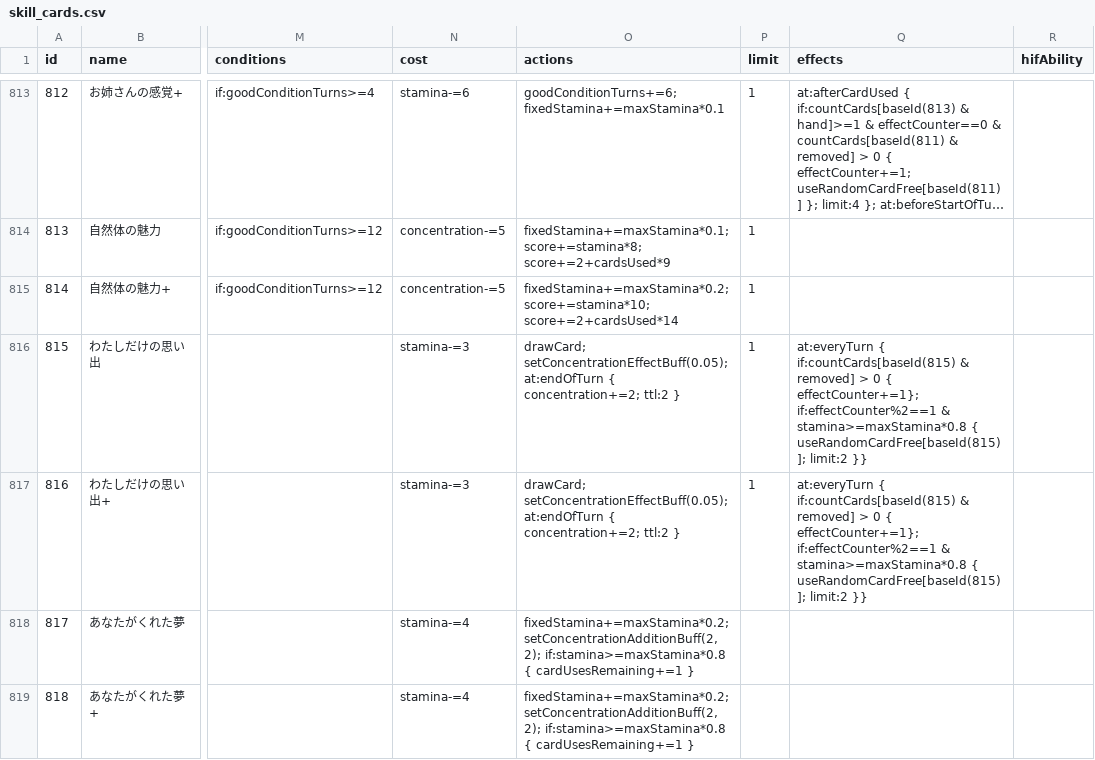
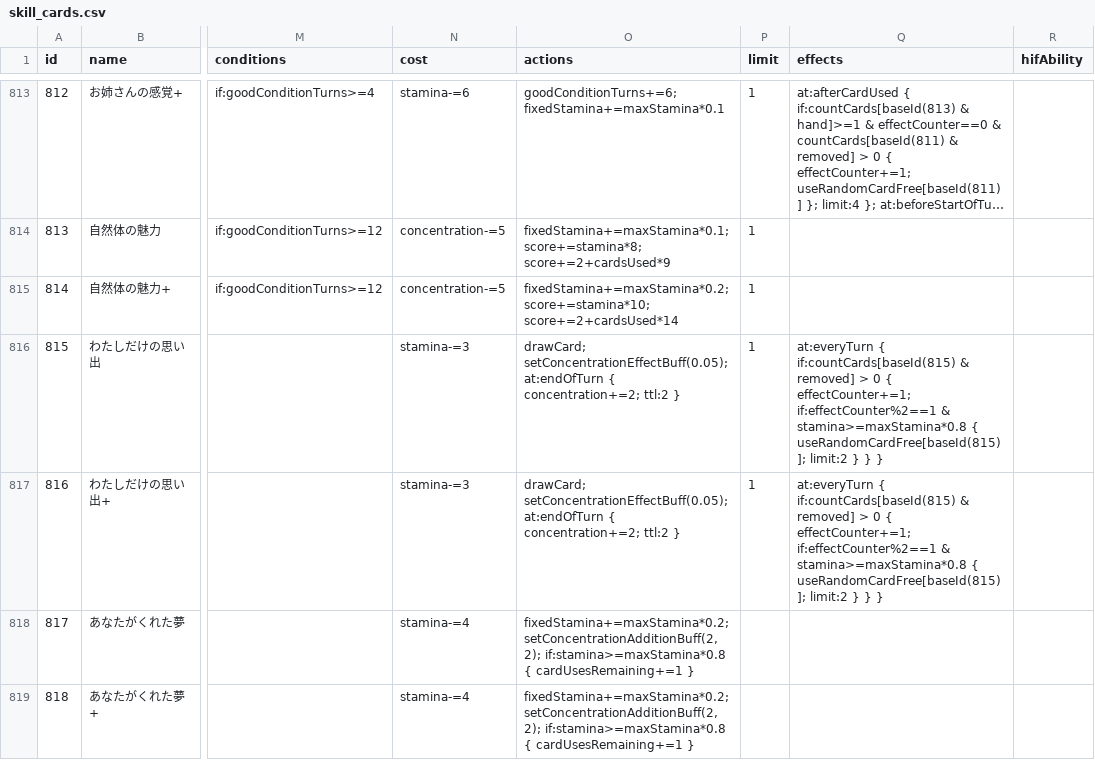
Before and after one commit to unoeins/gakumas-tools, a CSV file: packages/gakumas-data/csv/skill_cards.csv, drawn as a sheet; only a part is shown, gaps mark what is left out; long unchanged cells end in …; the diff names each change by its address in the sheet, - before the commit and + after, or states it on an @@ line.

Commit message:
Fix watashidake-no-omoide replay condition

```diff
--- a/packages/gakumas-data/csv/skill_cards.csv
+++ b/packages/gakumas-data/csv/skill_cards.csv
-Q816:Q817 (effects): …0 { effectCounter+=1}; if:effectCounter%2==1 & stamina>=maxStamina*0.8 { useRandomCardFree[baseId(815)]; limit:2 }}
+Q816:Q817 (effects): …0 { effectCounter+=1; if:effectCounter%2==1 & stamina>=maxStamina*0.8 { useRandomCardFree[baseId(815)]; limit:2 } } }
```
Also changed, not shown: 1 other file.
